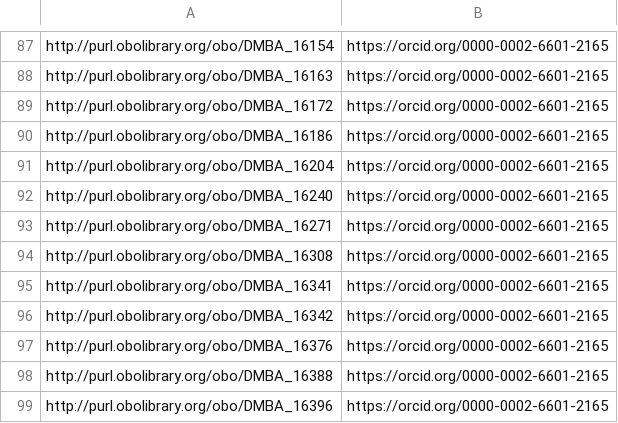
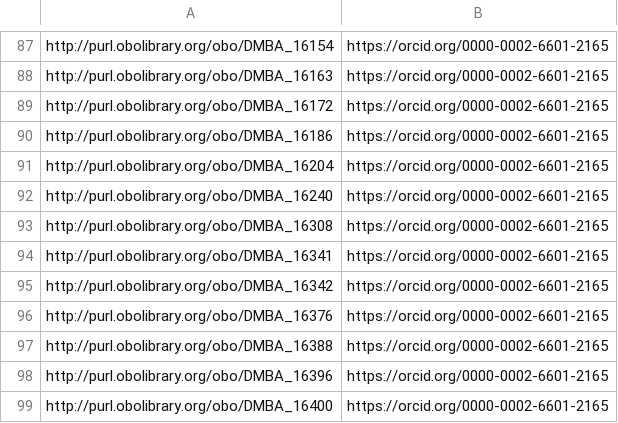
Before and after one commit to shawntanzk/ABA_Uberon, a TSV file: src/robot_templates/dmba_CCF_to_UBERON_source.tsv, drawn as a sheet; only a part is shown, gaps mark what is left out; the shorter side is filled out with more unchanged rows.

```diff
--- a/src/robot_templates/dmba_CCF_to_UBERON_source.tsv
+++ b/src/robot_templates/dmba_CCF_to_UBERON_source.tsv
@@ -92,3 +92,2 @@ http://purl.obolibrary.org/obo/DMBA_16204	https://orcid.org/0000-0002-6601-2165
 http://purl.obolibrary.org/obo/DMBA_16240	https://orcid.org/0000-0002-6601-2165
-http://purl.obolibrary.org/obo/DMBA_16271	https://orcid.org/0000-0002-6601-2165
 http://purl.obolibrary.org/obo/DMBA_16308	https://orcid.org/0000-0002-6601-2165
```
Also changed, not shown: src/robot_templates/dmba_CCF_to_UBERON.tsv, src/robot_templates/mba_CCF_to_UBERON.tsv, 2 other files.
